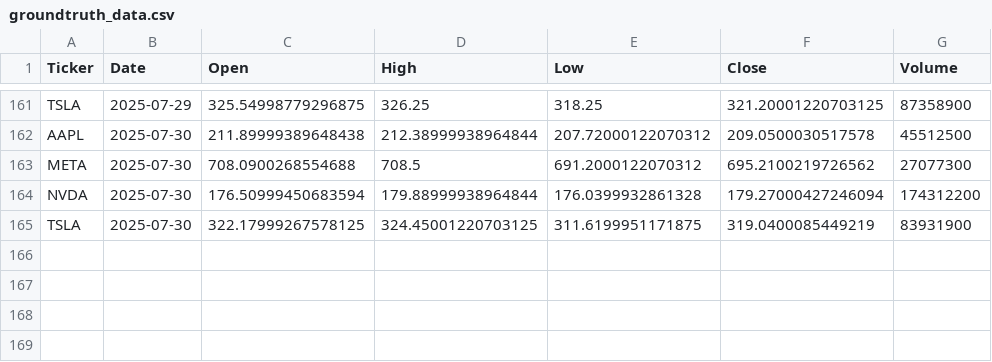
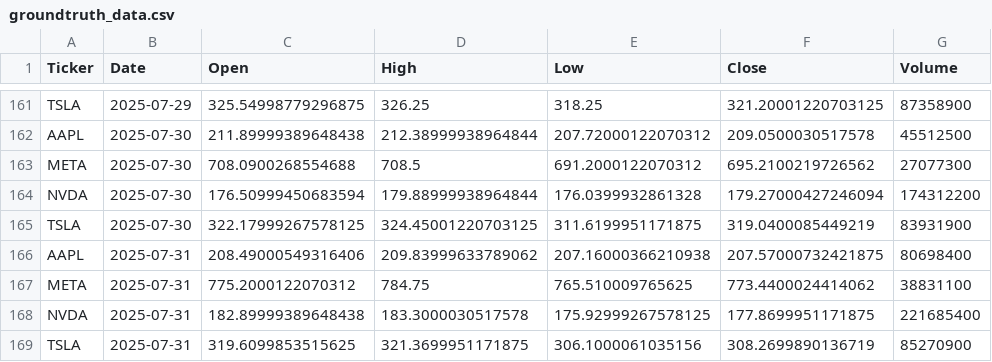
Before and after one commit to Osmosis-AI/Toolathlon, a CSV file: tasks/finalpool/quantitative-financial-analysis/groundtruth_workspace/groundtruth_data.csv, drawn as a sheet; only a part is shown, gaps mark what is left out.

Commit message:
Revert "quantitative-financial-analysis: drop 4 spurious 2025-07-31 rows from GT (match natural yfinance idiom)"
This reverts commit 40838e1ce1d76e7d3c26f392fdbe9de2c1605440.

```diff
--- a/tasks/finalpool/quantitative-financial-analysis/groundtruth_workspace/groundtruth_data.csv
+++ b/tasks/finalpool/quantitative-financial-analysis/groundtruth_workspace/groundtruth_data.csv
@@ -165 +165,5 @@ NVDA,2025-07-30,176.50999450683594,179.88999938964844,176.0399932861328,179.2700
 TSLA,2025-07-30,322.17999267578125,324.45001220703125,311.6199951171875,319.0400085449219,83931900
+AAPL,2025-07-31,208.49000549316406,209.83999633789062,207.16000366210938,207.57000732421875,80698400
+META,2025-07-31,775.2000122070312,784.75,765.510009765625,773.4400024414062,38831100
+NVDA,2025-07-31,182.89999389648438,183.3000030517578,175.92999267578125,177.8699951171875,221685400
+TSLA,2025-07-31,319.6099853515625,321.3699951171875,306.1000061035156,308.2699890136719,85270900
```
